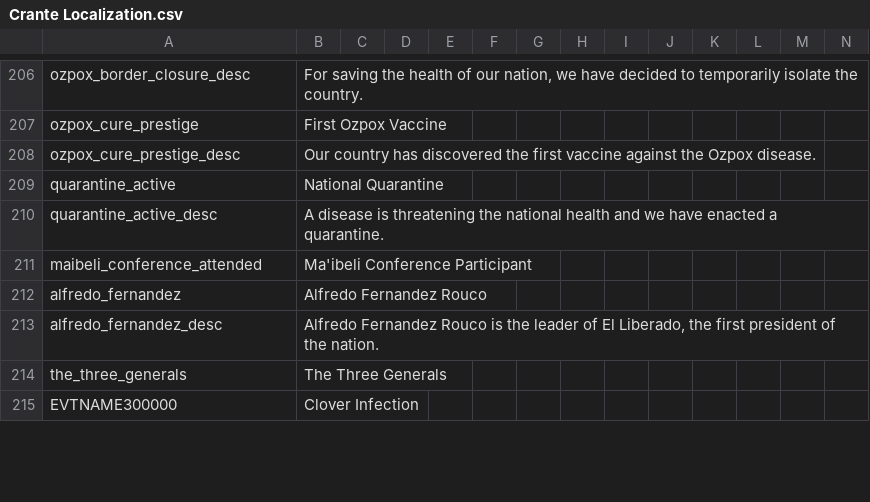
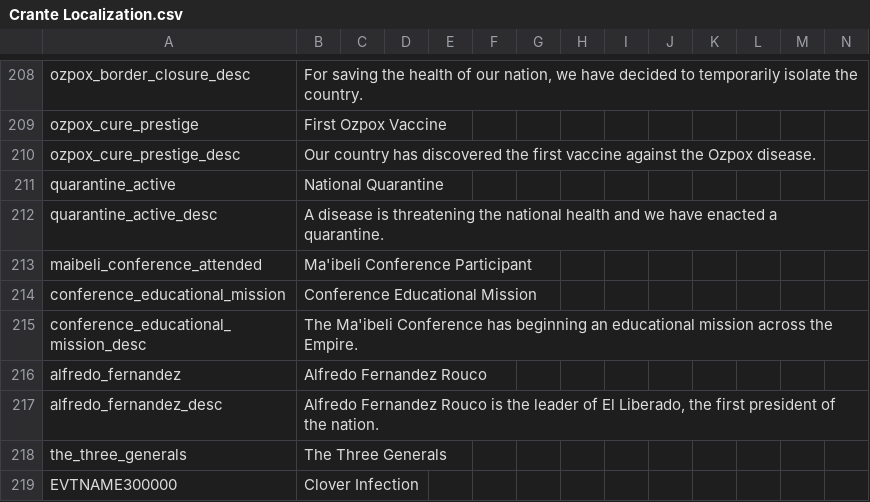
Before and after one commit to Syndyo/A-New-Sun-Will-Rise-Crante-Expansion, a CSV file: ANSWR Crante Expansion/localisation/Crante Localization.csv, drawn as a sheet; only a part is shown, gaps mark what is left out; rows hold the shown columns only; the diff covers the shown part only; the diff names each change by its address in the sheet, - before the commit and + after, or states it on an @@ line.

Commit message:
Crante Expansion 0.1

```diff
--- a/ANSWR Crante Expansion/localisation/Crante Localization.csv
+++ b/ANSWR Crante Expansion/localisation/Crante Localization.csv
+row 214: conference_educational_mission | Conference Educational Mission
+row 215: conference_educational_mission_desc | The Ma'ibeli Conference has beginning an educational mission across the Empire.
```
Also changed, not shown: 6 added rows and 4 edited cells elsewhere in this file, ANSWR Crante Expansion/localisation/00_HPM_countries.csv, 12 other files.
